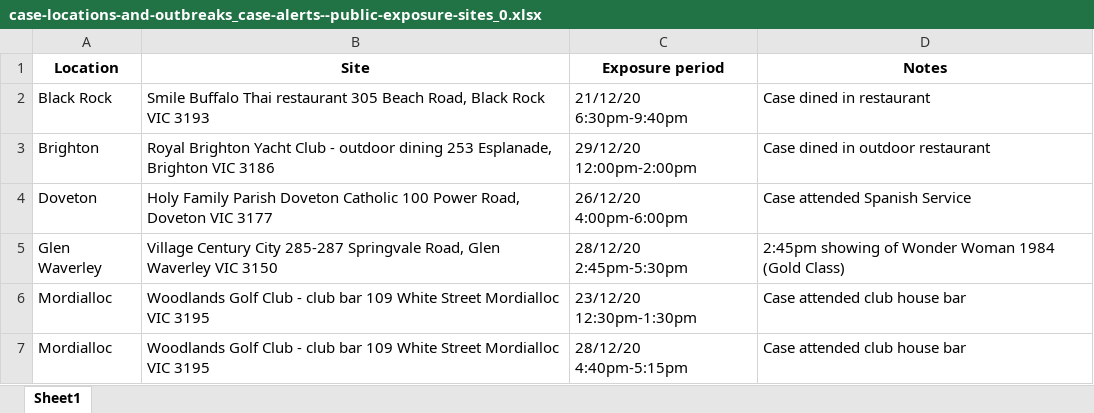
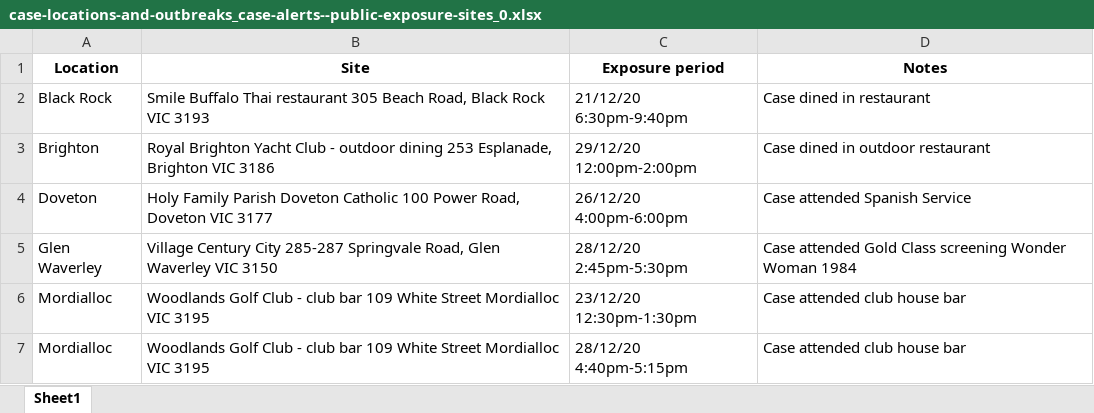
Before and after one commit to Mike-Honey/covid-19-vic-au, an Excel workbook: case-locations-and-outbreaks_case-alerts--public-exposure-sites_0.xlsx, sheet Sheet1, drawn as a sheet; values as stored, in another font and other column widths than the file's, no borders; the diff names each change by its address in the sheet, - before the commit and + after, or states it on an @@ line.

```diff
--- a/case-locations-and-outbreaks_case-alerts--public-exposure-sites_0.xlsx (sheet Sheet1)
+++ b/case-locations-and-outbreaks_case-alerts--public-exposure-sites_0.xlsx (sheet Sheet1)
-D5 (Notes): 2:45pm showing of Wonder Woman 1984 (Gold Class)
+D5 (Notes): Case attended Gold Class screening Wonder Woman 1984
```
Also changed, not shown: Coronavirus COVID-19 - VIC AU Exposure sites.xlsx, case-locations-and-outbreaks_case-alerts--public-exposure-sites_0_diff.xlsx, 5 other files.
